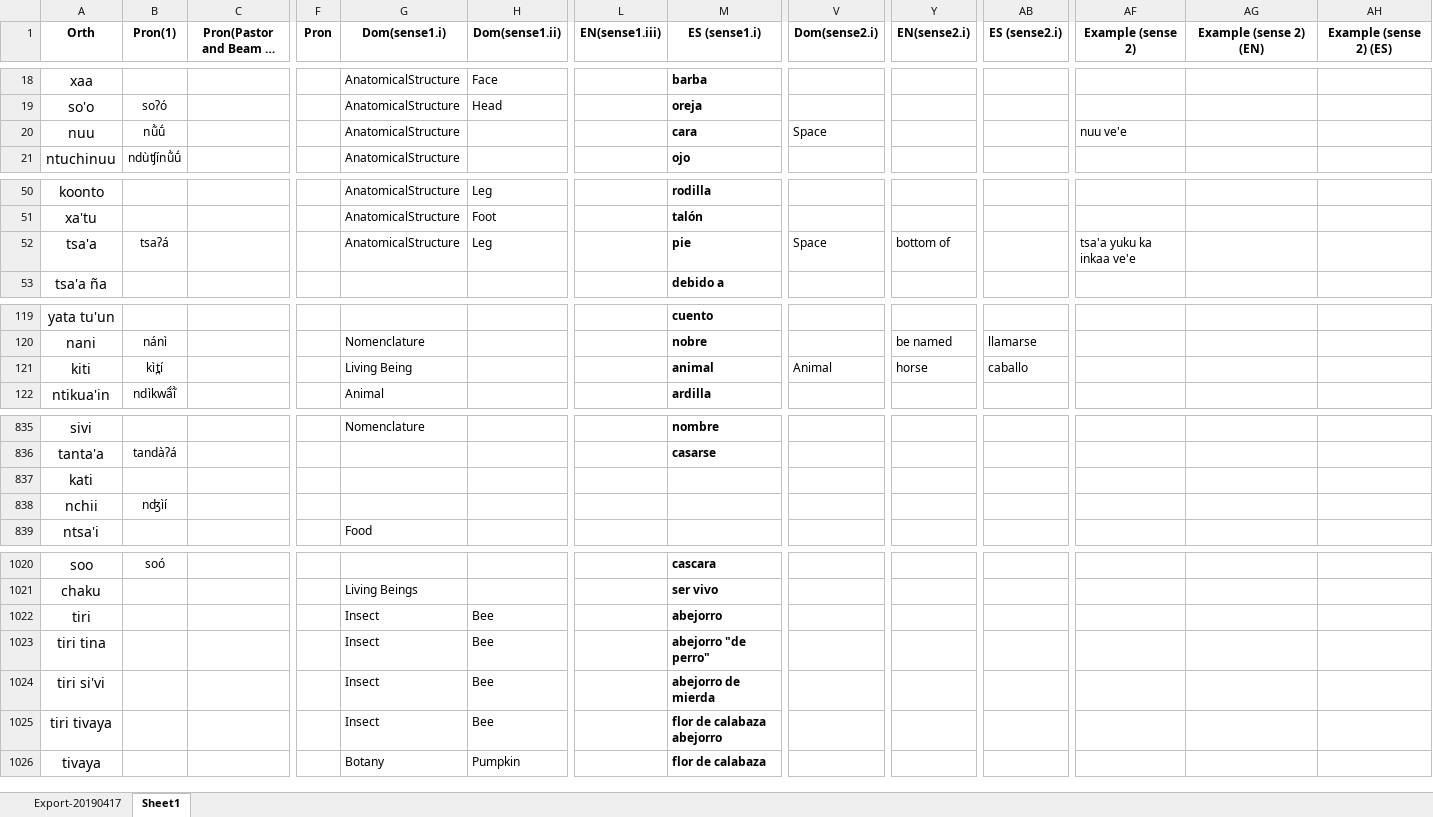
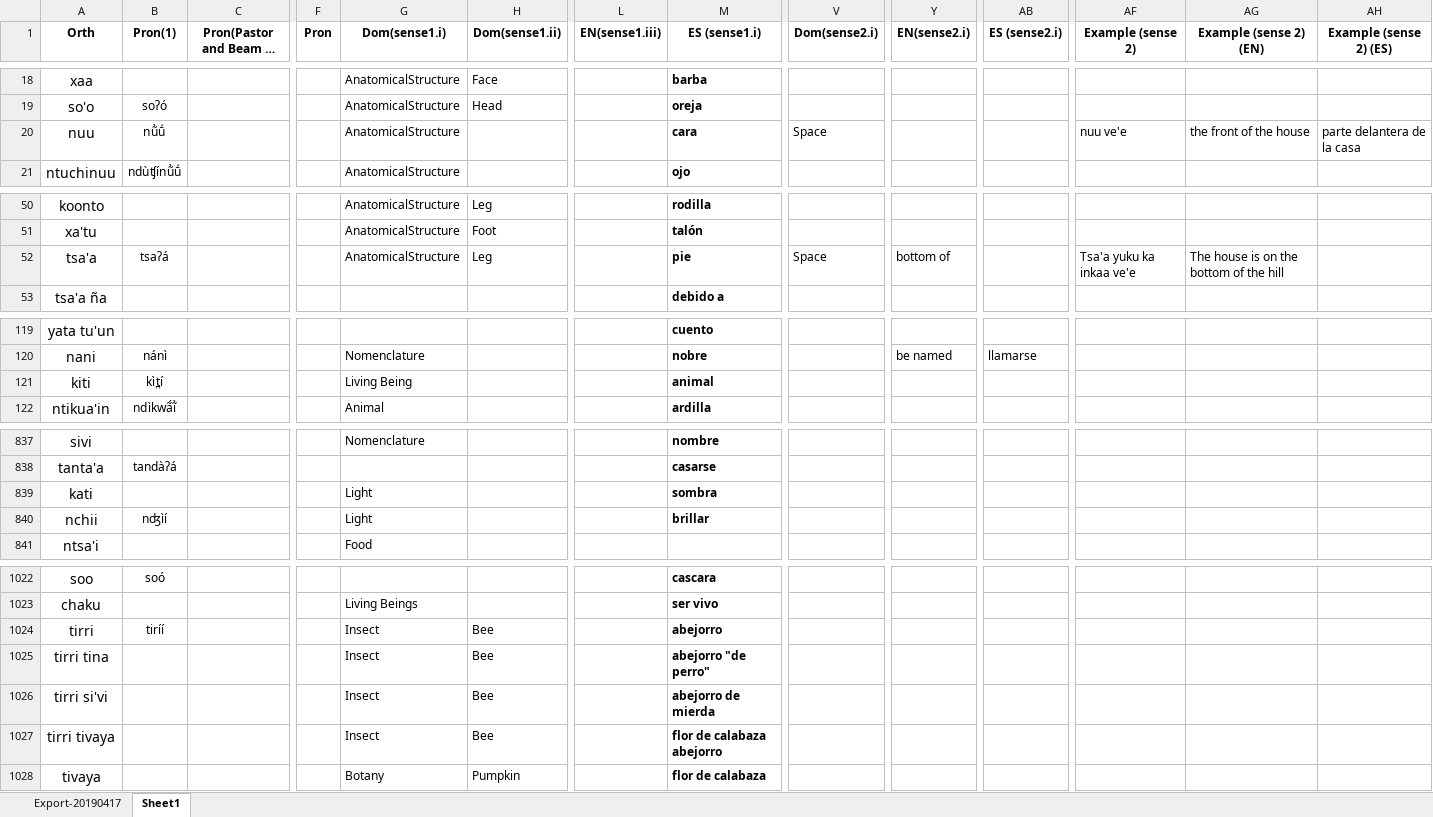
Before and after one commit to iljackb/Mixtepec_Mixtec, an Excel workbook: exports/MIX-Lexicon-TEI-Dict-csv.xlsx, sheet Sheet1, drawn as a sheet; only a part is shown, gaps mark what is left out; long unchanged cells end in …; values as stored, in another font and other column widths than the file's, no borders; addresses are those after the commit; the diff covers the shown part only; the diff names each change by its address in the sheet, - before the commit and + after, or states it on an @@ line.

```diff
--- a/exports/MIX-Lexicon-TEI-Dict-csv.xlsx (sheet Sheet1)
+++ b/exports/MIX-Lexicon-TEI-Dict-csv.xlsx (sheet Sheet1)
-AG20 (Example (sense 2) (EN)): (empty)
+AG20 (Example (sense 2) (EN)): the front of the house
-AH20 (Example (sense 2) (ES)): (empty)
+AH20 (Example (sense 2) (ES)): parte delantera de la casa
-AF52 (Example (sense 2)): tsa'a yuku ka inkaa ve'e
+AF52 (Example (sense 2)): Tsa'a yuku ka inkaa ve'e
-AG52 (Example (sense 2) (EN)): (empty)
+AG52 (Example (sense 2) (EN)): The house is on the bottom of the hill
-V121 (Dom(sense2.i)): Animal
+V121 (Dom(sense2.i)): (empty)
-Y121 (EN(sense2.i)): horse
+Y121 (EN(sense2.i)): (empty)
-AB121 (ES (sense2.i)): caballo
+AB121 (ES (sense2.i)): (empty)
-G839:G840 (Dom(sense1.i)): (empty)
+G839:G840 (Dom(sense1.i)): Light
-M839 (ES (sense1.i)): (empty)
+M839 (ES (sense1.i)): sombra
-M840 (ES (sense1.i)): (empty)
+M840 (ES (sense1.i)): brillar
-A1024 (Orth): tiri
+A1024 (Orth): tirri
-B1024 (Pron(1)): (empty)
+B1024 (Pron(1)): tiríí
-A1025 (Orth): tiri tina
+A1025 (Orth): tirri tina
-A1026 (Orth): tiri si'vi
+A1026 (Orth): tirri si'vi
-A1027 (Orth): tiri tivaya
+A1027 (Orth): tirri tivaya
```
Also changed, not shown: 6 added rows, 1 removed row and 9 edited cells elsewhere in this sheet, 3 other files.
